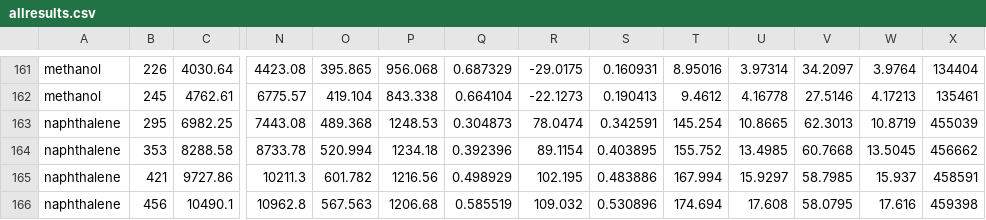
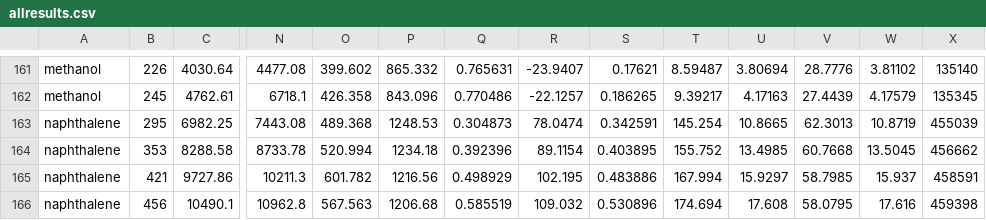
Before and after one commit to dspoel/MDBenchmark, a CSV file: allresults.csv, drawn as a sheet; only a part is shown, gaps mark what is left out; the diff covers the shown part only; the diff names each change by its address in the sheet, - before the commit and + after, or states it on an @@ line.

```diff
--- a/allresults.csv
+++ b/allresults.csv
-N161: 4423.08
+N161: 4477.08
-O161: 395.865
+O161: 399.602
-P161: 956.068
+P161: 865.332
-Q161: 0.687329
+Q161: 0.765631
-R161: -29.0175
+R161: -23.9407
-S161: 0.160931
+S161: 0.17621
-T161: 8.95016
+T161: 8.59487
-U161: 3.97314
+U161: 3.80694
-V161: 34.2097
+V161: 28.7776
-W161: 3.9764
+W161: 3.81102
-X161: 134404
+X161: 135140
-N162: 6775.57
+N162: 6718.1
-O162: 419.104
+O162: 426.358
-P162: 843.338
+P162: 843.096
-Q162: 0.664104
+Q162: 0.770486
-R162: -22.1273
+R162: -22.1257
-S162: 0.190413
+S162: 0.186265
-T162: 9.4612
+T162: 9.39217
-U162: 4.16778
+U162: 4.17163
-V162: 27.5146
+V162: 27.4439
-W162: 4.17213
+W162: 4.17579
-X162: 135461
+X162: 135345
```
Also changed, not shown: 44 edited cells elsewhere in this file, 4 other files.
